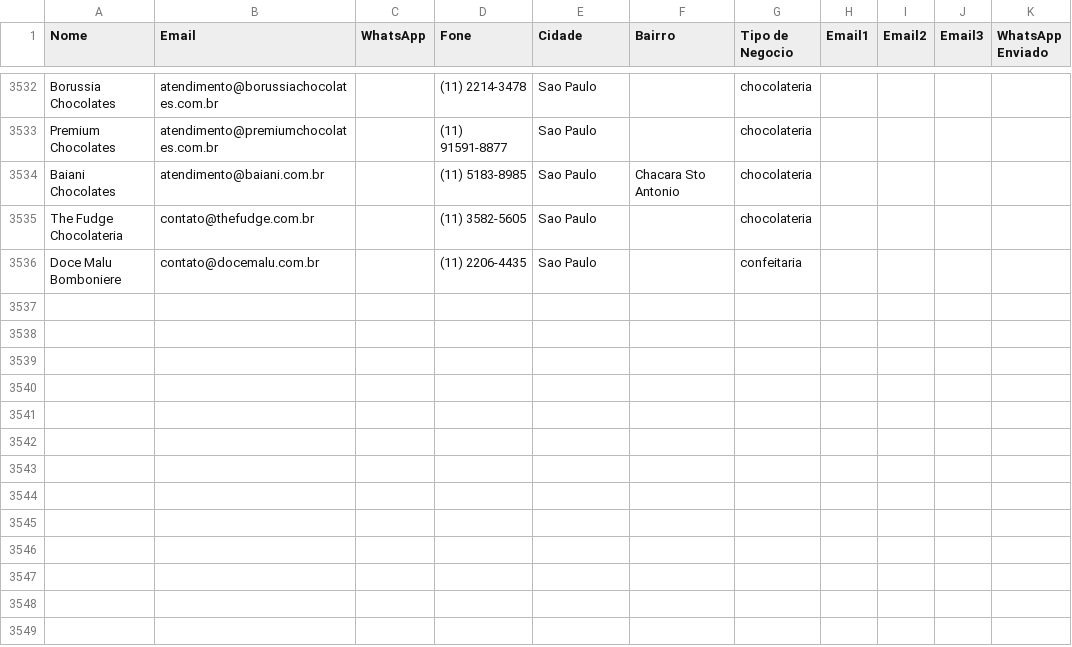
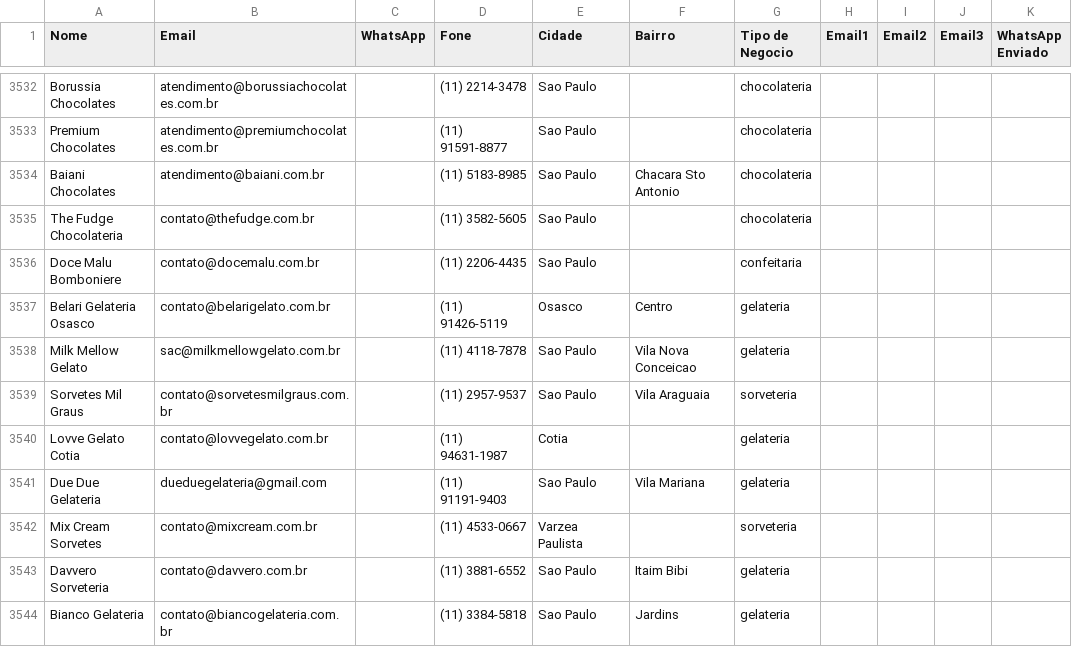
Before and after one commit to gustavorotatori-svg/Pindorama, a CSV file: planilha-clientes.csv, drawn as a sheet; only a part is shown, gaps mark what is left out; the diff names each change by its address in the sheet, - before the commit and + after, or states it on an @@ line.

Commit message:
pipeline: estado atualizado 2026-10-18T04:21Z

```diff
--- a/planilha-clientes.csv
+++ b/planilha-clientes.csv
+row 3537: Belari Gelateria Osasco | contato@belarigelato.com.br |  | (11) 91426-5119 | Osasco | Centro | gelateria
+row 3538: Milk Mellow Gelato | sac@milkmellowgelato.com.br |  | (11) 4118-7878 | Sao Paulo | Vila Nova Conceicao | gelateria
+row 3539: Sorvetes Mil Graus | contato@sorvetesmilgraus.com.br |  | (11) 2957-9537 | Sao Paulo | Vila Araguaia | sorveteria
+row 3540: Lovve Gelato Cotia | contato@lovvegelato.com.br |  | (11) 94631-1987 | Cotia |  | gelateria
+row 3541: Due Due Gelateria | dueduegelateria@gmail.com |  | (11) 91191-9403 | Sao Paulo | Vila Mariana | gelateria
+row 3542: Mix Cream Sorvetes | contato@mixcream.com.br |  | (11) 4533-0667 | Varzea Paulista |  | sorveteria
+row 3543: Davvero Sorveteria | contato@davvero.com.br |  | (11) 3881-6552 | Sao Paulo | Itaim Bibi | gelateria
+row 3544: Bianco Gelateria | contato@biancogelateria.com.br |  | (11) 3384-5818 | Sao Paulo | Jardins | gelateria
```
